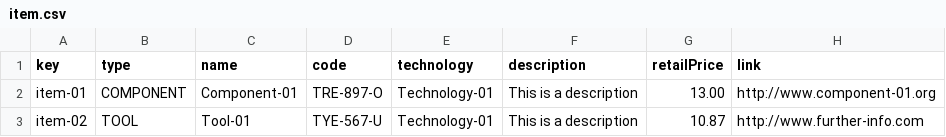
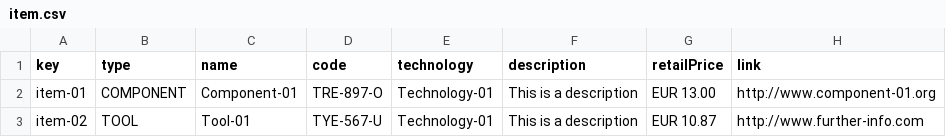
Before and after one commit to josmarlop16/acme-recipes, a CSV file: src/main/webapp/WEB-INF/resources/sample-data/item.csv, drawn as a sheet.

```diff
--- a/src/main/webapp/WEB-INF/resources/sample-data/item.csv
+++ b/src/main/webapp/WEB-INF/resources/sample-data/item.csv
@@ -1,3 +1,3 @@
 key,type,name,code,technology,description,retailPrice,link
-item-01,COMPONENT,Component-01,TRE-897-O,Technology-01,This is a description,13.00,http://www.component-01.org
-item-02,TOOL,Tool-01,TYE-567-U,Technology-01,This is a description,10.87,http://www.further-info.com
+item-01,COMPONENT,Component-01,TRE-897-O,Technology-01,This is a description,EUR 13.00,http://www.component-01.org
+item-02,TOOL,Tool-01,TYE-567-U,Technology-01,This is a description,EUR 10.87,http://www.further-info.com
```
Also changed, not shown: 5 other files.
